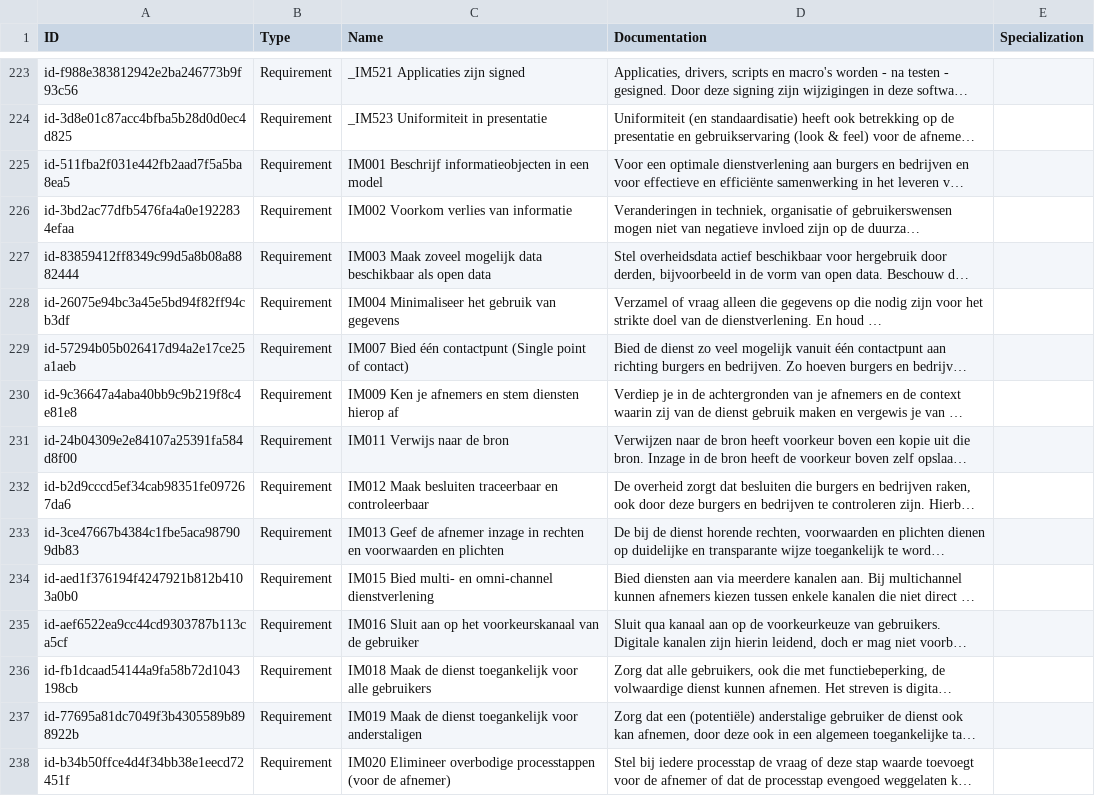
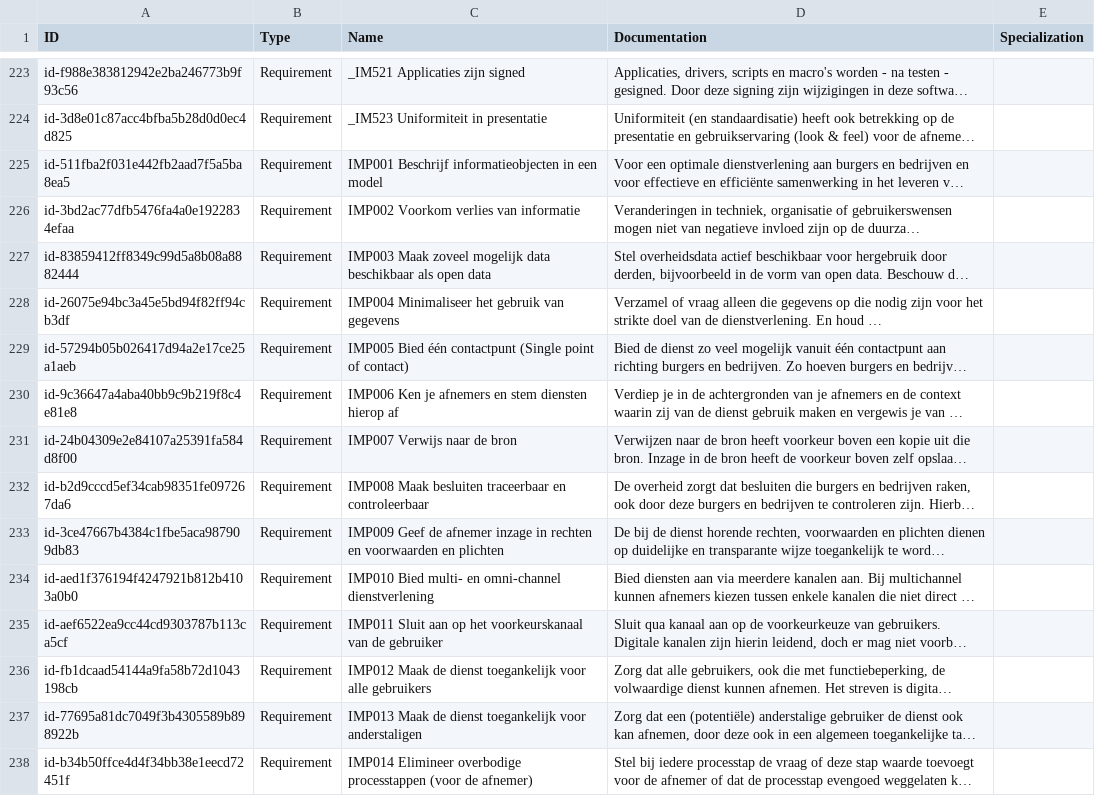
Before and after one commit to ICTU/NORA-Werkgroep-APs, a CSV file: csv/elements.csv, drawn as a sheet; only a part is shown, gaps mark what is left out; long unchanged cells end in …; the diff covers the shown part only; the diff names each change by its address in the sheet, - before the commit and + after, or states it on an @@ line.

```diff
--- a/csv/elements.csv
+++ b/csv/elements.csv
-C225 (Name): IM001 Beschrijf informatieobjecten…
+C225 (Name): IMP001 Beschrijf informatieobjecten…
-C226 (Name): IM002 Voorkom verlies van informatie
+C226 (Name): IMP002 Voorkom verlies van informatie
-C227 (Name): IM003 Maak zoveel…
+C227 (Name): IMP003 Maak zoveel…
-C228 (Name): IM004 Minimaliseer het gebruik van gegevens
+C228 (Name): IMP004 Minimaliseer het gebruik van gegevens
-C229 (Name): IM007 Bied één…
+C229 (Name): IMP005 Bied één…
-C230 (Name): IM009 Ken je…
+C230 (Name): IMP006 Ken je…
-C231 (Name): IM011 Verwijs naar de bron
+C231 (Name): IMP007 Verwijs naar de bron
-C232 (Name): IM012 Maak besluiten…
+C232 (Name): IMP008 Maak besluiten…
-C233 (Name): IM013 Geef de…
+C233 (Name): IMP009 Geef de…
-C234 (Name): IM015 Bied multi-…
+C234 (Name): IMP010 Bied multi-…
-C235 (Name): IM016 Sluit aan…
+C235 (Name): IMP011 Sluit aan…
-C236 (Name): IM018 Maak de…
+C236 (Name): IMP012 Maak de…
-C237 (Name): IM019 Maak de…
+C237 (Name): IMP013 Maak de…
-C238 (Name): IM020 Elimineer overbodige…
+C238 (Name): IMP014 Elimineer overbodige…
```
Also changed, not shown: 92 edited cells elsewhere in this file, csv/properties.csv.
